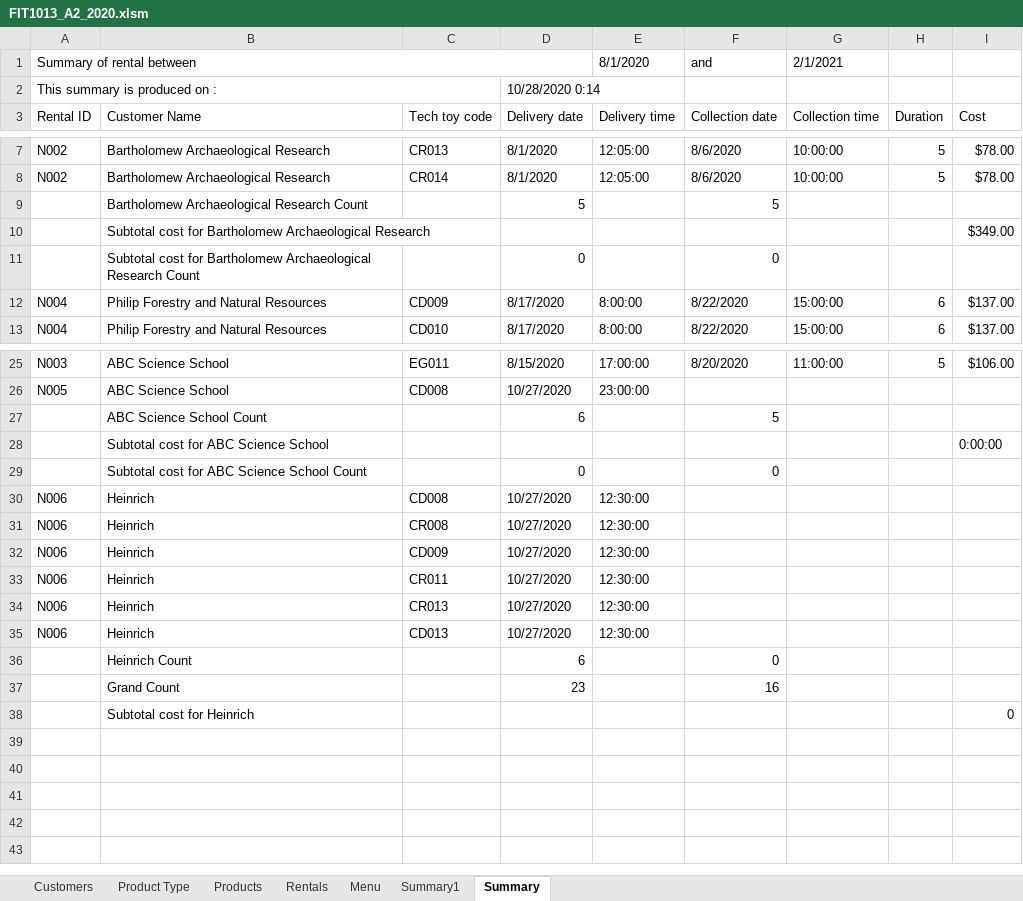
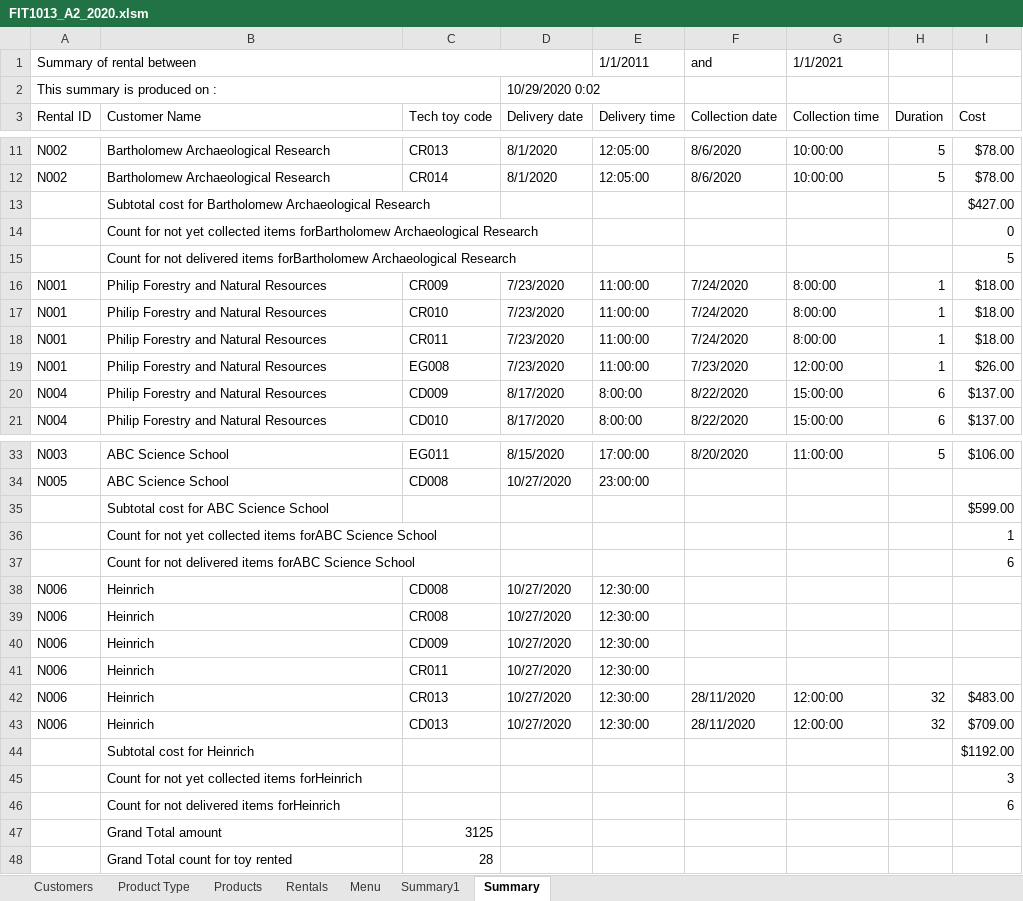
Before and after one commit to JasonXsiu/year_one_sem_two, an Excel workbook: FIT1013_IT_for_bs/FIT1013_A2_2020.xlsm, sheet Summary, drawn as a sheet; only a part is shown, gaps mark what is left out; values as stored, in another font and other column widths than the file's, no cell formats; conditional formats not drawn; removed rows and columns are numbered as before the commit, all else as after; the diff covers the shown part only; the diff names each change by its address in the sheet, - before the commit and + after, or states it on an @@ line.

Commit message:
Add files via upload
FIT1013 asm 2 finished Summary

```diff
--- a/FIT1013_IT_for_bs/FIT1013_A2_2020.xlsm (sheet Summary)
+++ b/FIT1013_IT_for_bs/FIT1013_A2_2020.xlsm (sheet Summary)
-E1 (Delivery time): 8/1/2020
+E1 (Delivery time): 1/1/2011
-G1 (Collection time): 2/1/2021
+G1 (Collection time): 1/1/2021
-D2 (Delivery date): 10/28/2020 0:14
+D2 (Delivery date): 10/29/2020 0:02
-row 9:  | Bartholomew Archaeological Research Count |  | 5 |  | 5
-I13 (Cost): $349.00
+I13 (Cost): $427.00
-row 11:  | Subtotal cost for Bartholomew Archaeological Research Count |  | 0 |  | 0
+row 14:  | Count for not yet collected items forBartholomew Archaeological Research |  |  |  |  |  |  | 0
+row 15:  | Count for not delivered items forBartholomew Archaeological Research |  |  |  |  |  |  | 5
+row 16: N001 | Philip Forestry and Natural Resources | CR009 | 7/23/2020 | 11:00:00 | 7/24/2020 | 8:00:00 | 1 | $18.00
+row 17: N001 | Philip Forestry and Natural Resources | CR010 | 7/23/2020 | 11:00:00 | 7/24/2020 | 8:00:00 | 1 | $18.00
+row 18: N001 | Philip Forestry and Natural Resources | CR011 | 7/23/2020 | 11:00:00 | 7/24/2020 | 8:00:00 | 1 | $18.00
+row 19: N001 | Philip Forestry and Natural Resources | EG008 | 7/23/2020 | 11:00:00 | 7/23/2020 | 12:00:00 | 1 | $26.00
-row 27:  | ABC Science School Count |  | 6 |  | 5
-I35 (Cost): 0:00:00
+I35 (Cost): $599.00
-row 29:  | Subtotal cost for ABC Science School Count |  | 0 |  | 0
+row 36:  | Count for not yet collected items forABC Science School |  |  |  |  |  |  | 1
+row 37:  | Count for not delivered items forABC Science School |  |  |  |  |  |  | 6
-F42:F43 (Collection date): (empty)
+F42:F43 (Collection date): 28/11/2020
-G42:G43 (Collection time): (empty)
+G42:G43 (Collection time): 12:00:00
-H42:H43 (Duration): (empty)
+H42:H43 (Duration): 32
-I42 (Cost): (empty)
+I42 (Cost): $483.00
-I43 (Cost): (empty)
+I43 (Cost): $709.00
-row 36:  | Heinrich Count |  | 6 |  | 0
-row 37:  | Grand Count |  | 23 |  | 16
-I44 (Cost): 0
+I44 (Cost): $1192.00
+row 45:  | Count for not yet collected items forHeinrich |  |  |  |  |  |  | 3
+row 46:  | Count for not delivered items forHeinrich |  |  |  |  |  |  | 6
+row 47:  | Grand Total amount | 3125
+row 48:  | Grand Total count for toy rented | 28
```
Also changed, not shown: 6 added rows, 2 removed rows and 1 edited cell elsewhere in this sheet, sheet Rentals, sheet Product Type, sheet Products, cell formats, charts or pictures.
